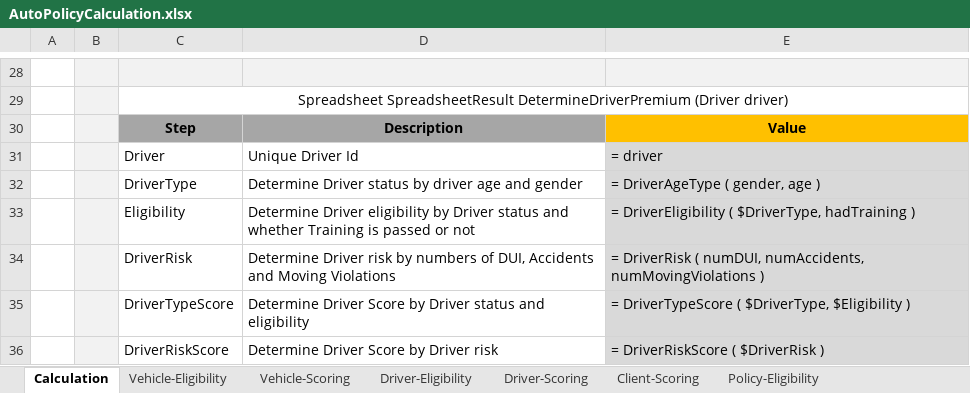
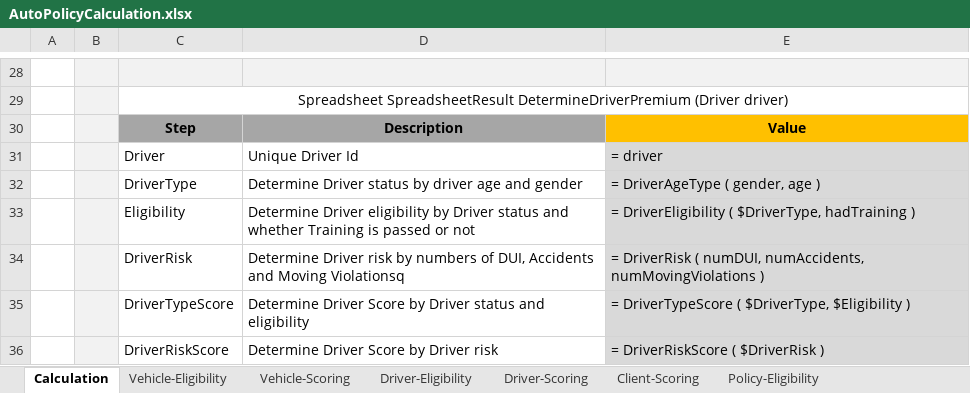
Before and after one commit to sanail/myLfs, an Excel workbook: DESIGN/rules/Example 3 - Auto Policy Calculation/AutoPolicyCalculation.xlsx, sheet Calculation, drawn as a sheet; only a part is shown, gaps mark what is left out; values as stored, in another font and other column widths than the file's, no borders; charts and pictures not drawn; the diff names each change by its address in the sheet, - before the commit and + after, or states it on an @@ line.

Commit message:
Project Example 3 - Auto Policy Calculation is saved. Type: SAVE.

```diff
--- a/DESIGN/rules/Example 3 - Auto Policy Calculation/AutoPolicyCalculation.xlsx (sheet Calculation)
+++ b/DESIGN/rules/Example 3 - Auto Policy Calculation/AutoPolicyCalculation.xlsx (sheet Calculation)
-D34: …and Moving Violations
+D34: …and Moving Violationsq
```
Also changed, not shown: charts or pictures.
